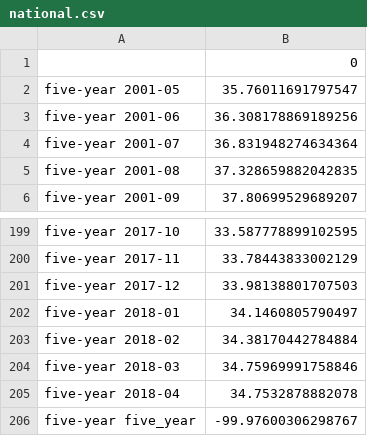
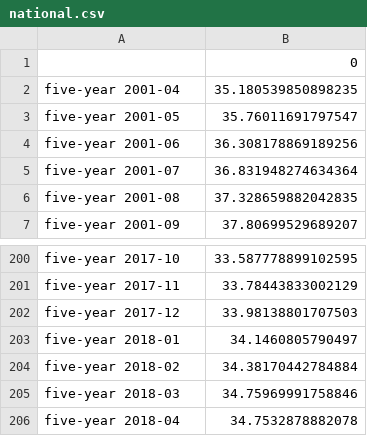
Before and after one commit to pschulk/Phase-4-Project-Time-Series, a CSV file: national.csv, drawn as a sheet; only a part is shown, gaps mark what is left out.

```diff
--- a/national.csv
+++ b/national.csv
@@ -1,2 +1,3 @@
 ,0
+five-year 2001-04,35.180539850898235
 five-year 2001-05,35.76011691797547
@@ -205,2 +206 @@ five-year 2018-03,34.75969991758846
 five-year 2018-04,34.7532878882078
-five-year five_year,-99.97600306298767
```
Also changed, not shown: 1 other file.
